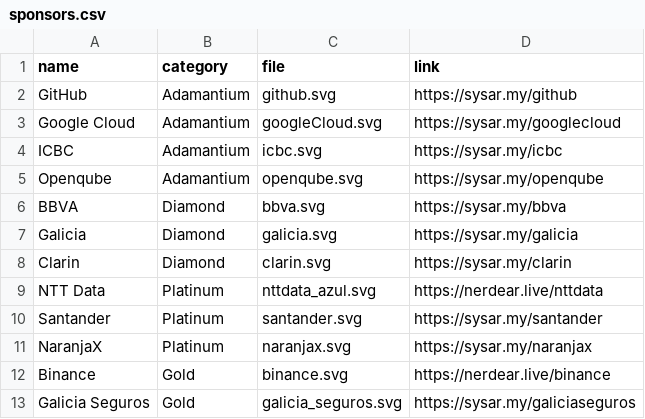
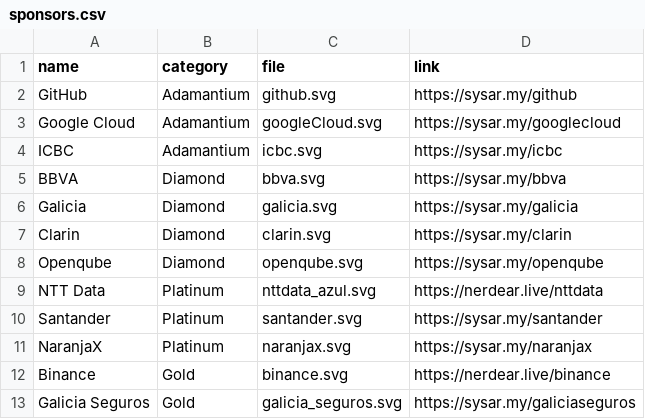
Before and after one commit to sysarmy/2024.nerdear.la, a CSV file: datasets/sponsors.csv, drawn as a sheet; only a part is shown; removed rows and columns are numbered as before the commit, all else as after; the diff names each change by its address in the sheet, - before the commit and + after, or states it on an @@ line.

Commit message:
Update sponsors.csv

```diff
--- a/datasets/sponsors.csv
+++ b/datasets/sponsors.csv
-row 5: Openqube | Adamantium | openqube.svg | https://sysar.my/openqube
+row 8: Openqube | Diamond | openqube.svg | https://sysar.my/openqube
```
